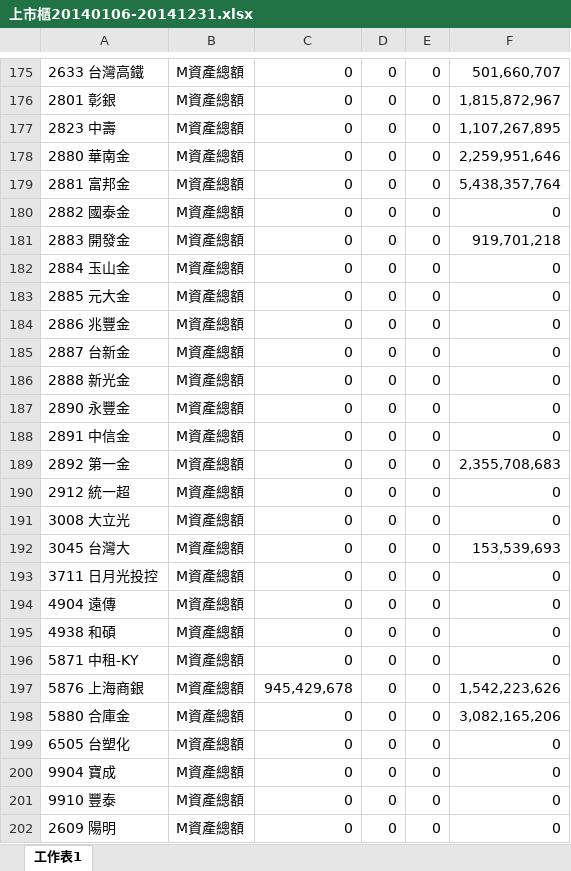
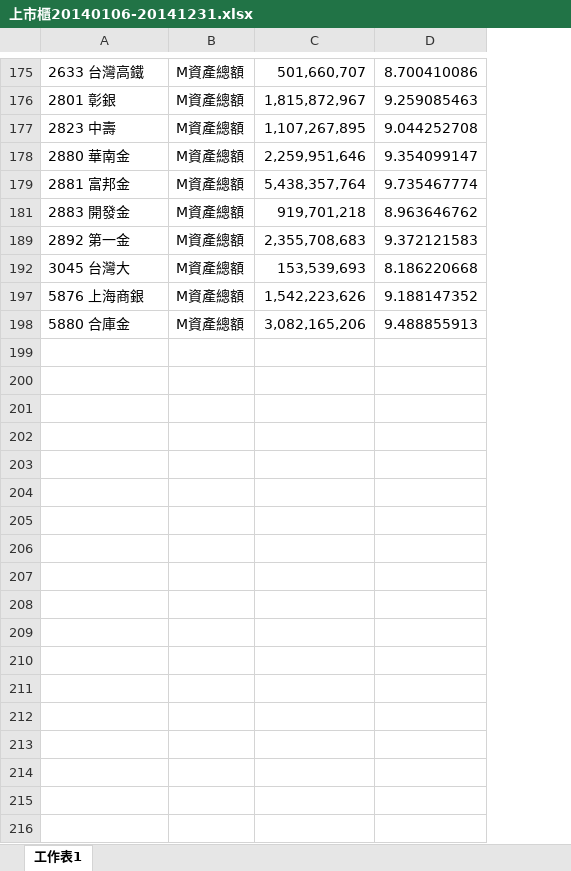
Before and after one commit to mattNest/Day-Trade-Graduate-Project, an Excel workbook: code/資產總額/上市櫃20140106-20141231.xlsx, sheet 工作表1, drawn as a sheet; only a part is shown, gaps mark what is left out; values as stored, in another font and other column widths than the file's, no borders; removed rows and columns are numbered as before the commit, all else as after; the diff covers the shown part only; the diff names each change by its address in the sheet, - before the commit and + after, or states it on an @@ line.

```diff
--- a/code/資產總額/上市櫃20140106-20141231.xlsx (sheet 工作表1)
+++ b/code/資產總額/上市櫃20140106-20141231.xlsx (sheet 工作表1)
-column C, rows 175-179: all 0; row 181: 0; row 189: 0; row 192: 0; rows 197-198: 945,429,678 | 0
-column D, rows 175-179: all 0; row 181: 0; row 189: 0; row 192: 0; rows 197-198: 0 | 0
-column E, rows 175-179: all 0; row 181: 0; row 189: 0; row 192: 0; rows 197-198: 0 | 0
-column F, rows 175-179: 501,660,707 | 1,815,872,967 | 1,107,267,895 | 2,259,951,646 | 5,438,357,764; row 181: 919,701,218; row 189: 2,355,708,683; row 192: 153,539,693; rows 197-198: 1,542,223,626 | 3,082,165,206
+column C, rows 175-198: 501,660,707 | 1,815,872,967 | 1,107,267,895 | 2,259,951,646 | 5,438,357,764 | 919,701,218 | 2,355,708,683 | 153,539,693 | 1,542,223,626 | 3,082,165,206
+column D, rows 175-198: 8.700410086 | 9.259085463 | 9.044252708 | 9.354099147 | 9.735467774 | 8.963646762 | 9.372121583 | 8.186220668 | 9.188147352 | 9.488855913
-row 180: 2882 國泰金 | M資產總額 | 0 | 0 | 0 | 0
-row 182: 2884 玉山金 | M資產總額 | 0 | 0 | 0 | 0
-row 183: 2885 元大金 | M資產總額 | 0 | 0 | 0 | 0
-row 184: 2886 兆豐金 | M資產總額 | 0 | 0 | 0 | 0
-row 185: 2887 台新金 | M資產總額 | 0 | 0 | 0 | 0
-row 186: 2888 新光金 | M資產總額 | 0 | 0 | 0 | 0
-row 187: 2890 永豐金 | M資產總額 | 0 | 0 | 0 | 0
-row 188: 2891 中信金 | M資產總額 | 0 | 0 | 0 | 0
-row 190: 2912 統一超 | M資產總額 | 0 | 0 | 0 | 0
-row 191: 3008 大立光 | M資產總額 | 0 | 0 | 0 | 0
-row 193: 3711 日月光投控 | M資產總額 | 0 | 0 | 0 | 0
-row 194: 4904 遠傳 | M資產總額 | 0 | 0 | 0 | 0
-row 195: 4938 和碩 | M資產總額 | 0 | 0 | 0 | 0
-row 196: 5871 中租-KY | M資產總額 | 0 | 0 | 0 | 0
-row 199: 6505 台塑化 | M資產總額 | 0 | 0 | 0 | 0
-row 200: 9904 寶成 | M資產總額 | 0 | 0 | 0 | 0
-row 201: 9910 豐泰 | M資產總額 | 0 | 0 | 0 | 0
-row 202: 2609 陽明 | M資產總額 | 0 | 0 | 0 | 0
```
Also changed, not shown: 150 removed rows elsewhere in this sheet, code/20191021.xlsx, code/資產總額/上市櫃20130613-20140630.xlsx, 2 other files.
